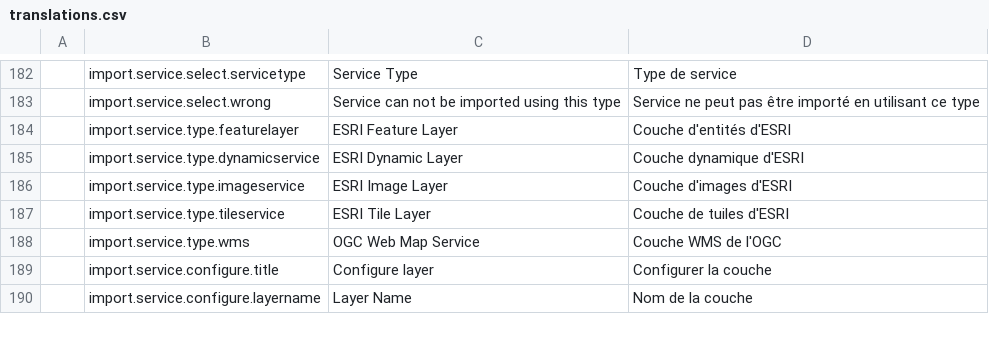
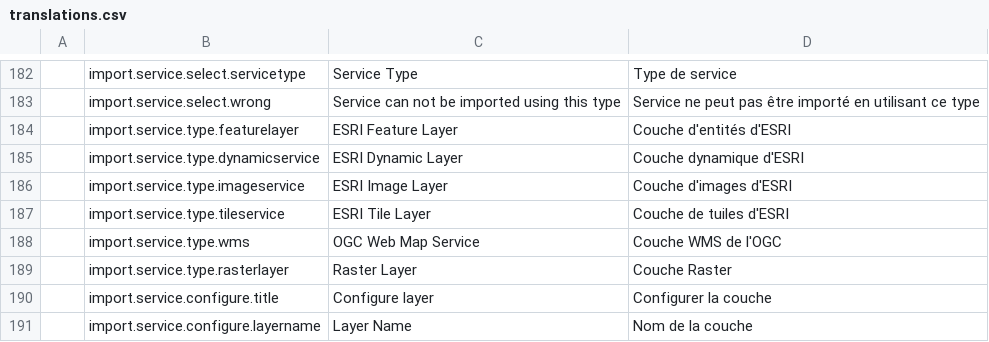
Before and after one commit to fgpv-vpgf/fgpv-vpgf, a CSV file: src/locales/translations.csv, drawn as a sheet; only a part is shown, gaps mark what is left out; the diff names each change by its address in the sheet, - before the commit and + after, or states it on an @@ line.

Commit message:
fix(ui): allow import of raster layer
Closes #1109

```diff
--- a/src/locales/translations.csv
+++ b/src/locales/translations.csv
+row 189:  | import.service.type.rasterlayer | Raster Layer | Couche Raster
```
Also changed, not shown: 2 other files.
